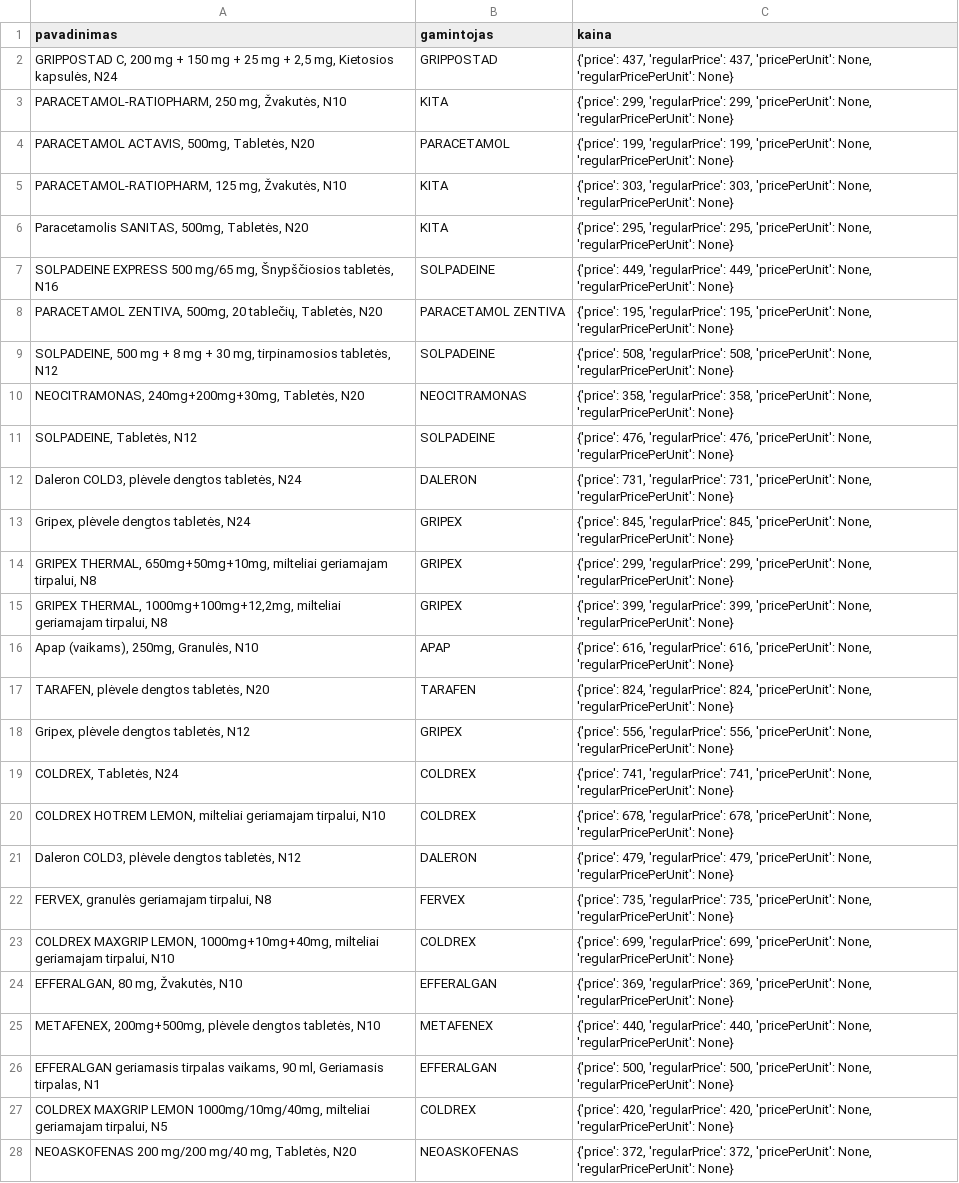
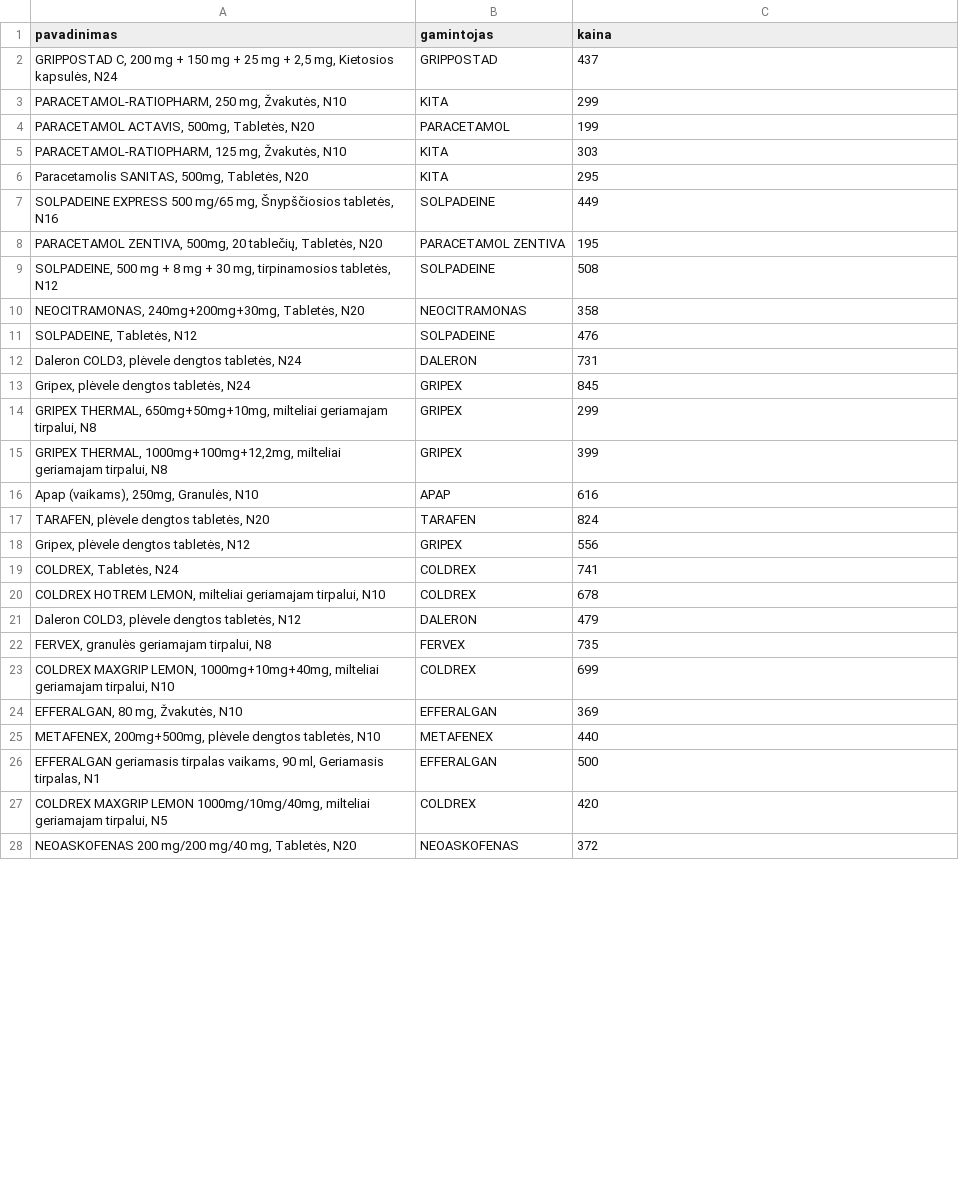
Before and after one commit to ValentinaVerik/Valentina, a CSV file: eurovaistine.csv, drawn as a sheet; only a part is shown; the diff covers the shown part only.

Commit message:
Eurovaistine  atnaujinta

```diff
--- a/eurovaistine.csv
+++ b/eurovaistine.csv
@@ -1,28 +1,28 @@
 pavadinimas,gamintojas,kaina
-"GRIPPOSTAD C, 200 mg + 150 mg + 25 mg + 2,5 mg, Kietosios kapsulės, N24",GRIPPOSTAD,"{'price': 437, 'regularPrice': 437, 'pricePerUnit': None, 'regularPricePerUnit': None}"
-"PARACETAMOL-RATIOPHARM, 250 mg, Žvakutės, N10",KITA,"{'price': 299, 'regularPrice': 299, 'pricePerUnit': None, 'regularPricePerUnit': None}"
-"PARACETAMOL ACTAVIS, 500mg, Tabletės, N20",PARACETAMOL,"{'price': 199, 'regularPrice': 199, 'pricePerUnit': None, 'regularPricePerUnit': None}"
-"PARACETAMOL-RATIOPHARM, 125 mg, Žvakutės, N10",KITA,"{'price': 303, 'regularPrice': 303, 'pricePerUnit': None, 'regularPricePerUnit': None}"
-"Paracetamolis SANITAS, 500mg, Tabletės, N20",KITA,"{'price': 295, 'regularPrice': 295, 'pricePerUnit': None, 'regularPricePerUnit': None}"
-"SOLPADEINE EXPRESS 500 mg/65 mg, Šnypščiosios tabletės, N16",SOLPADEINE,"{'price': 449, 'regularPrice': 449, 'pricePerUnit': None, 'regularPricePerUnit': None}"
-"PARACETAMOL ZENTIVA, 500mg, 20 tablečių, Tabletės, N20",PARACETAMOL ZENTIVA,"{'price': 195, 'regularPrice': 195, 'pricePerUnit': None, 'regularPricePerUnit': None}"
-"SOLPADEINE, 500 mg + 8 mg + 30 mg, tirpinamosios tabletės, N12",SOLPADEINE,"{'price': 508, 'regularPrice': 508, 'pricePerUnit': None, 'regularPricePerUnit': None}"
-"NEOCITRAMONAS, 240mg+200mg+30mg, Tabletės, N20",NEOCITRAMONAS,"{'price': 358, 'regularPrice': 358, 'pricePerUnit': None, 'regularPricePerUnit': None}"
-"SOLPADEINE, Tabletės, N12",SOLPADEINE,"{'price': 476, 'regularPrice': 476, 'pricePerUnit': None, 'regularPricePerUnit': None}"
-"Daleron COLD3, plėvele dengtos tabletės, N24",DALERON,"{'price': 731, 'regularPrice': 731, 'pricePerUnit': None, 'regularPricePerUnit': None}"
-"Gripex, plėvele dengtos tabletės, N24",GRIPEX,"{'price': 845, 'regularPrice': 845, 'pricePerUnit': None, 'regularPricePerUnit': None}"
-"GRIPEX THERMAL, 650mg+50mg+10mg, milteliai geriamajam tirpalui, N8",GRIPEX,"{'price': 299, 'regularPrice': 299, 'pricePerUnit': None, 'regularPricePerUnit': None}"
-"GRIPEX THERMAL, 1000mg+100mg+12,2mg, milteliai geriamajam tirpalui, N8",GRIPEX,"{'price': 399, 'regularPrice': 399, 'pricePerUnit': None, 'regularPricePerUnit': None}"
-"Apap (vaikams), 250mg, Granulės, N10",APAP,"{'price': 616, 'regularPrice': 616, 'pricePerUnit': None, 'regularPricePerUnit': None}"
-"TARAFEN, plėvele dengtos tabletės, N20",TARAFEN,"{'price': 824, 'regularPrice': 824, 'pricePerUnit': None, 'regularPricePerUnit': None}"
-"Gripex, plėvele dengtos tabletės, N12",GRIPEX,"{'price': 556, 'regularPrice': 556, 'pricePerUnit': None, 'regularPricePerUnit': None}"
-"COLDREX, Tabletės, N24",COLDREX,"{'price': 741, 'regularPrice': 741, 'pricePerUnit': None, 'regularPricePerUnit': None}"
-"COLDREX HOTREM LEMON, milteliai geriamajam tirpalui, N10",COLDREX,"{'price': 678, 'regularPrice': 678, 'pricePerUnit': None, 'regularPricePerUnit': None}"
-"Daleron COLD3, plėvele dengtos tabletės, N12",DALERON,"{'price': 479, 'regularPrice': 479, 'pricePerUnit': None, 'regularPricePerUnit': None}"
-"FERVEX, granulės geriamajam tirpalui, N8",FERVEX,"{'price': 735, 'regularPrice': 735, 'pricePerUnit': None, 'regularPricePerUnit': None}"
-"COLDREX MAXGRIP LEMON, 1000mg+10mg+40mg, milteliai geriamajam tirpalui, N10",COLDREX,"{'price': 699, 'regularPrice': 699, 'pricePerUnit': None, 'regularPricePerUnit': None}"
-"EFFERALGAN, 80 mg, Žvakutės, N10",EFFERALGAN,"{'price': 369, 'regularPrice': 369, 'pricePerUnit': None, 'regularPricePerUnit': None}"
-"METAFENEX, 200mg+500mg, plėvele dengtos tabletės, N10",METAFENEX,"{'price': 440, 'regularPrice': 440, 'pricePerUnit': None, 'regularPricePerUnit': None}"
-"EFFERALGAN  geriamasis tirpalas vaikams, 90 ml, Geriamasis tirpalas, N1",EFFERALGAN,"{'price': 500, 'regularPrice': 500, 'pricePerUnit': None, 'regularPricePerUnit': None}"
-"COLDREX MAXGRIP LEMON 1000mg/10mg/40mg, milteliai geriamajam tirpalui, N5",COLDREX,"{'price': 420, 'regularPrice': 420, 'pricePerUnit': None, 'regularPricePerUnit': None}"
-"NEOASKOFENAS 200 mg/200 mg/40 mg, Tabletės, N20",NEOASKOFENAS,"{'price': 372, 'regularPrice': 372, 'pricePerUnit': None, 'regularPricePerUnit': None}"
+"GRIPPOSTAD C, 200 mg + 150 mg + 25 mg + 2,5 mg, Kietosios kapsulės, N24",GRIPPOSTAD,437
+"PARACETAMOL-RATIOPHARM, 250 mg, Žvakutės, N10",KITA,299
+"PARACETAMOL ACTAVIS, 500mg, Tabletės, N20",PARACETAMOL,199
+"PARACETAMOL-RATIOPHARM, 125 mg, Žvakutės, N10",KITA,303
+"Paracetamolis SANITAS, 500mg, Tabletės, N20",KITA,295
+"SOLPADEINE EXPRESS 500 mg/65 mg, Šnypščiosios tabletės, N16",SOLPADEINE,449
+"PARACETAMOL ZENTIVA, 500mg, 20 tablečių, Tabletės, N20",PARACETAMOL ZENTIVA,195
+"SOLPADEINE, 500 mg + 8 mg + 30 mg, tirpinamosios tabletės, N12",SOLPADEINE,508
+"NEOCITRAMONAS, 240mg+200mg+30mg, Tabletės, N20",NEOCITRAMONAS,358
+"SOLPADEINE, Tabletės, N12",SOLPADEINE,476
+"Daleron COLD3, plėvele dengtos tabletės, N24",DALERON,731
+"Gripex, plėvele dengtos tabletės, N24",GRIPEX,845
+"GRIPEX THERMAL, 650mg+50mg+10mg, milteliai geriamajam tirpalui, N8",GRIPEX,299
+"GRIPEX THERMAL, 1000mg+100mg+12,2mg, milteliai geriamajam tirpalui, N8",GRIPEX,399
+"Apap (vaikams), 250mg, Granulės, N10",APAP,616
+"TARAFEN, plėvele dengtos tabletės, N20",TARAFEN,824
+"Gripex, plėvele dengtos tabletės, N12",GRIPEX,556
+"COLDREX, Tabletės, N24",COLDREX,741
+"COLDREX HOTREM LEMON, milteliai geriamajam tirpalui, N10",COLDREX,678
+"Daleron COLD3, plėvele dengtos tabletės, N12",DALERON,479
+"FERVEX, granulės geriamajam tirpalui, N8",FERVEX,735
+"COLDREX MAXGRIP LEMON, 1000mg+10mg+40mg, milteliai geriamajam tirpalui, N10",COLDREX,699
+"EFFERALGAN, 80 mg, Žvakutės, N10",EFFERALGAN,369
+"METAFENEX, 200mg+500mg, plėvele dengtos tabletės, N10",METAFENEX,440
+"EFFERALGAN  geriamasis tirpalas vaikams, 90 ml, Geriamasis tirpalas, N1",EFFERALGAN,500
+"COLDREX MAXGRIP LEMON 1000mg/10mg/40mg, milteliai geriamajam tirpalui, N5",COLDREX,420
+"NEOASKOFENAS 200 mg/200 mg/40 mg, Tabletės, N20",NEOASKOFENAS,372
```
Also changed, not shown: 32 edited cells elsewhere in this file, 1 other file.
